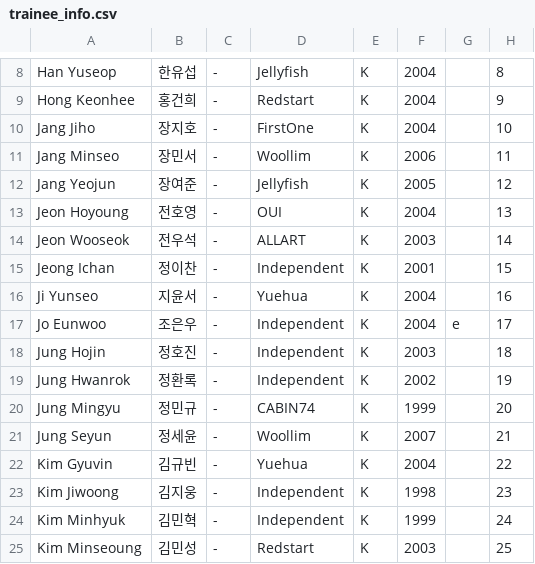
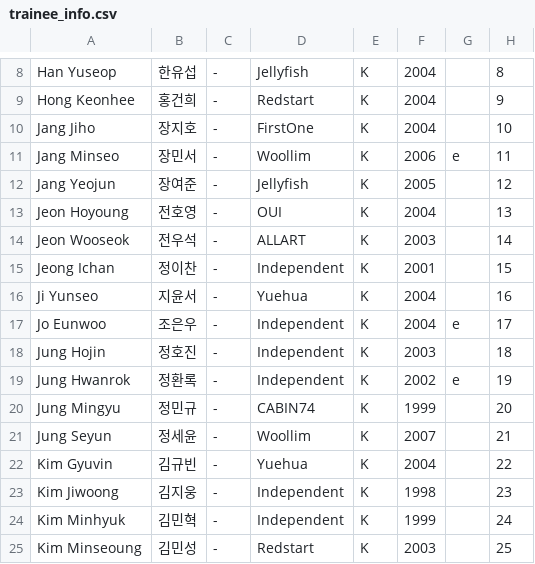
Before and after one commit to kpopranker/boysplanet2, a CSV file: trainee_info.csv, drawn as a sheet; only a part is shown, gaps mark what is left out.

Commit message:
hwanrok and minseo left the show

```diff
--- a/trainee_info.csv
+++ b/trainee_info.csv
@@ -10,3 +10,3 @@ Hong Keonhee,홍건희,-,Redstart,K,2004,,9
 Jang Jiho,장지호,-,FirstOne,K,2004,,10
-Jang Minseo,장민서,-,Woollim,K,2006,,11
+Jang Minseo,장민서,-,Woollim,K,2006,e,11
 Jang Yeojun,장여준,-,Jellyfish,K,2005,,12
@@ -18,3 +18,3 @@ Jo Eunwoo,조은우,-,Independent,K,2004,e,17
 Jung Hojin,정호진,-,Independent,K,2003,,18
-Jung Hwanrok,정환록,-,Independent,K,2002,,19
+Jung Hwanrok,정환록,-,Independent,K,2002,e,19
 Jung Mingyu,정민규,-,CABIN74,K,1999,,20
```
